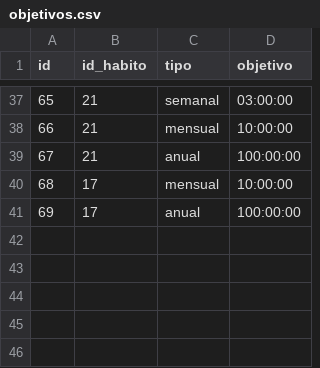
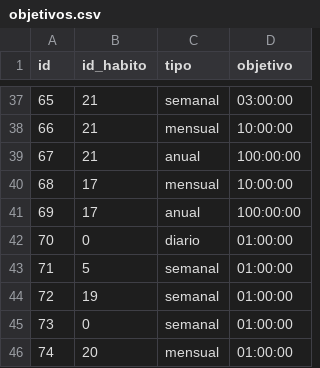
Before and after one commit to jvarlan/habit-tracker, a CSV file: datos/objetivos.csv, drawn as a sheet; only a part is shown, gaps mark what is left out.

```diff
--- a/datos/objetivos.csv
+++ b/datos/objetivos.csv
@@ -41 +41,6 @@ id,id_habito,tipo,objetivo
 69,17,anual,100:00:00
+70,0,diario,01:00:00
+71,5,semanal,01:00:00
+72,19,semanal,01:00:00
+73,0,semanal,01:00:00
+74,20,mensual,01:00:00
```
Also changed, not shown: 4 other files.
